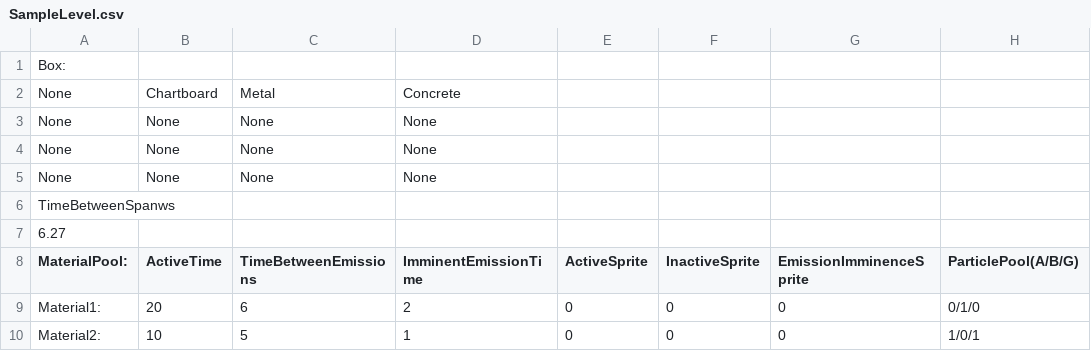
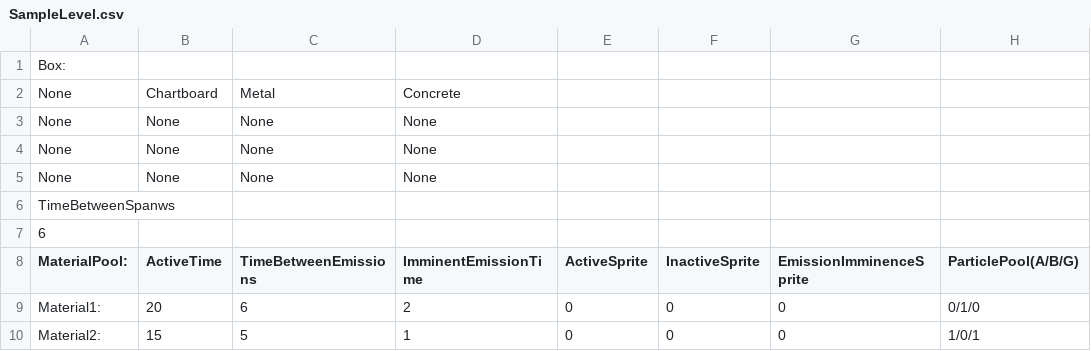
Before and after one commit to vinizviana/Level_Editor, a CSV file: SampleLevel.csv, drawn as a sheet; only a part is shown; the diff names each change by its address in the sheet, - before the commit and + after, or states it on an @@ line.

```diff
--- a/SampleLevel.csv
+++ b/SampleLevel.csv
-A7 (MaterialPool:): 6.27
+A7 (MaterialPool:): 6
-B10 (ActiveTime): 10
+B10 (ActiveTime): 15
```
